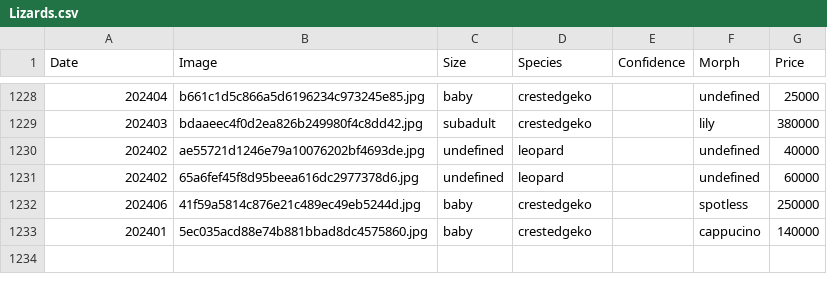
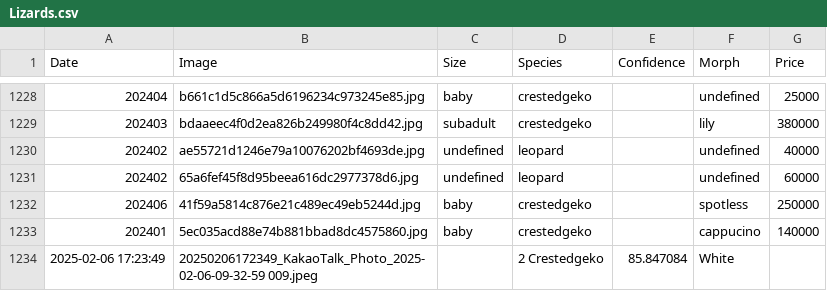
Before and after one commit to mybear1109/lizards_app, a CSV file: data/Lizards.csv, drawn as a sheet; only a part is shown, gaps mark what is left out; the diff names each change by its address in the sheet, - before the commit and + after, or states it on an @@ line.

```diff
--- a/data/Lizards.csv
+++ b/data/Lizards.csv
+row 1234: 2025-02-06 17:23:49 | 20250206172349_KakaoTalk_Photo_2025-02-06-09-32-59 009.jpeg |  | 2 Crestedgeko | 85.847084 | White
```
Also changed, not shown: 2 other files.
